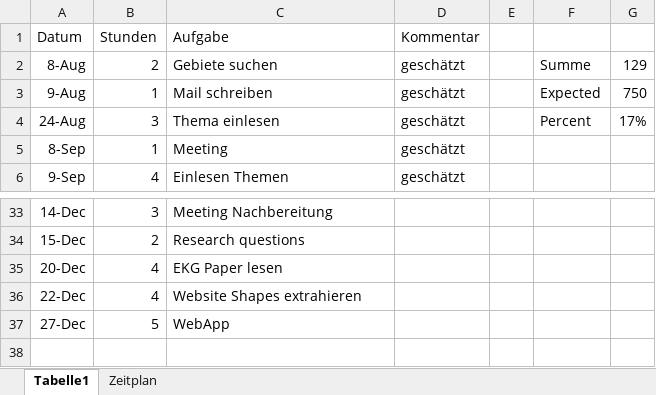
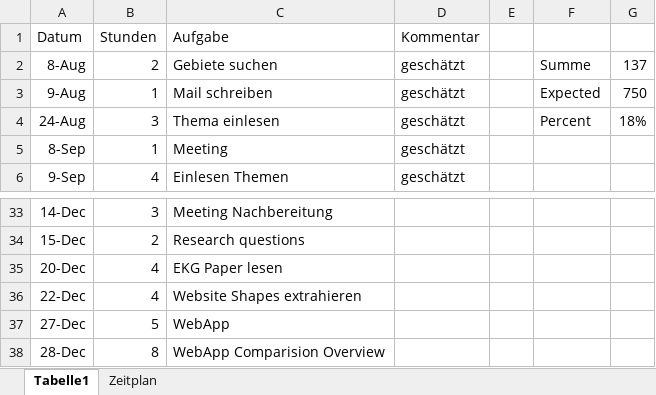
Before and after one commit to Eva0410/QseEvolvingKg, an Excel workbook: QseEvolvingKgWebApp/notes/Aufwand_git.xlsx, sheet Tabelle1, drawn as a sheet; only a part is shown, gaps mark what is left out; values as stored, in another font and other column widths than the file's, no borders; the diff names each change by its address in the sheet, - before the commit and + after, or states it on an @@ line.

Commit message:
Started comparision detail

```diff
--- a/QseEvolvingKgWebApp/notes/Aufwand_git.xlsx (sheet Tabelle1)
+++ b/QseEvolvingKgWebApp/notes/Aufwand_git.xlsx (sheet Tabelle1)
-G2: 129
+G2: 137
-G4: 17%
+G4: 18%
+row 38: 28-Dec | 8 | WebApp Comparision Overview
```
Also changed, not shown: 13 other files.
